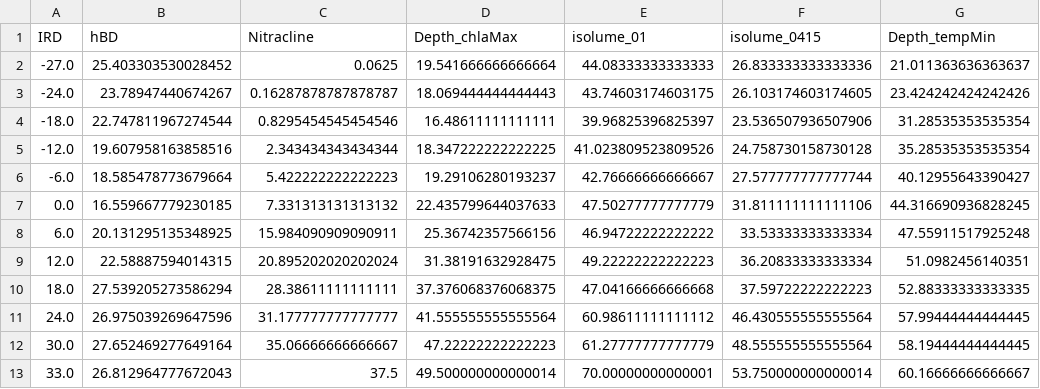
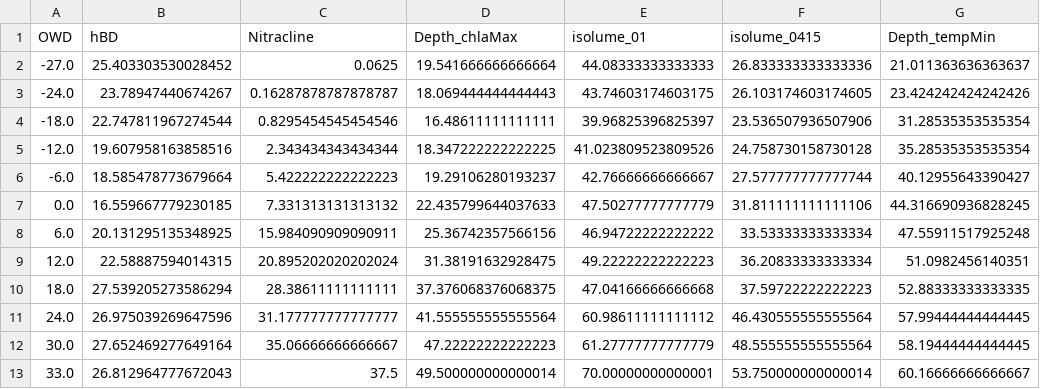
Before and after one commit to poplarShift/ice-edge, a CSV file: nb_data/FIGURE_9-c-d-e.csv, drawn as a sheet; only a part is shown; the diff names each change by its address in the sheet, - before the commit and + after, or states it on an @@ line.

Commit message:
fix IRD to OWD in exported data

```diff
--- a/nb_data/FIGURE_9-c-d-e.csv
+++ b/nb_data/FIGURE_9-c-d-e.csv
-A1: IRD
+A1: OWD
```
